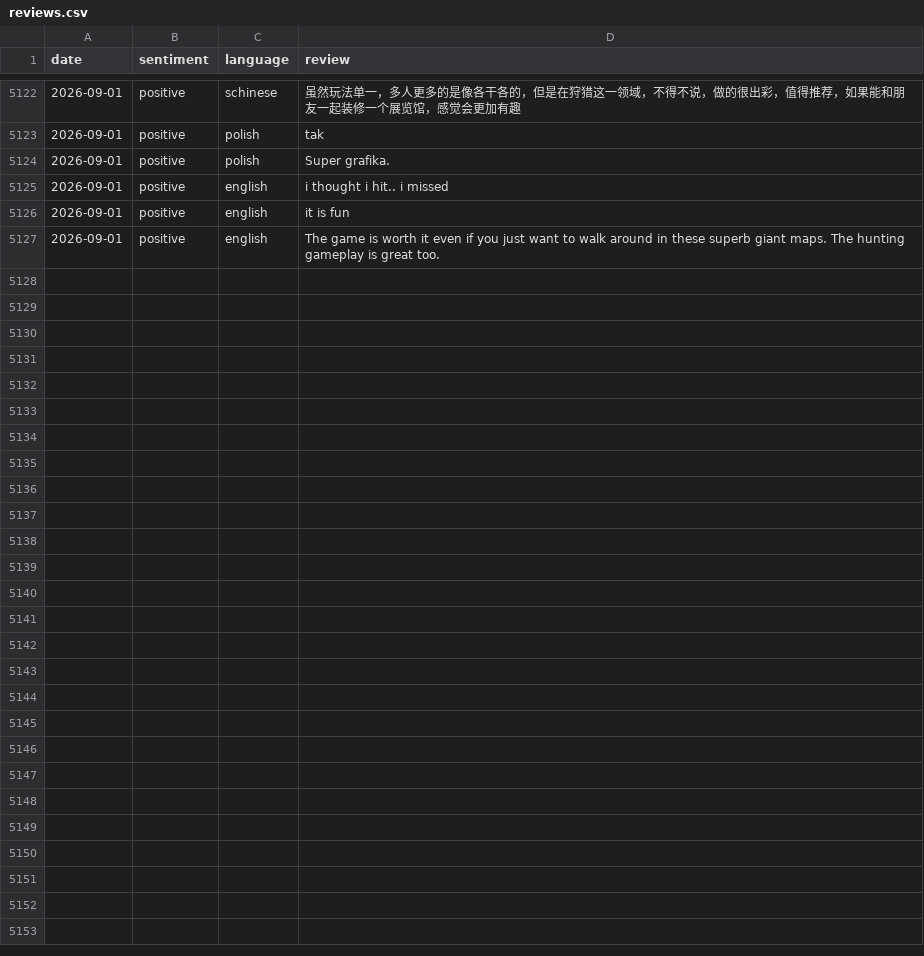
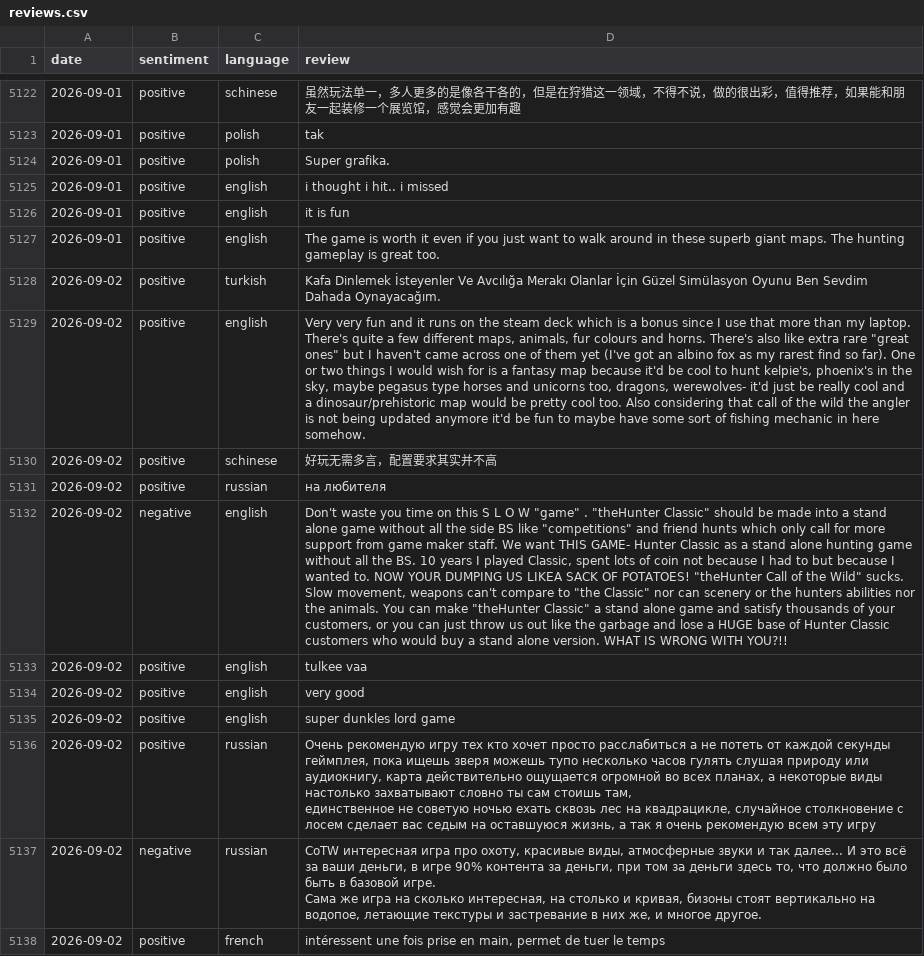
Before and after one commit to gustavgrothava/steam-reviews, a CSV file: reviews.csv, drawn as a sheet; only a part is shown, gaps mark what is left out; ↵ is a line break in a cell; the diff covers the shown part only; the diff names each change by its address in the sheet, - before the commit and + after, or states it on an @@ line.

```diff
--- a/reviews.csv
+++ b/reviews.csv
+row 5128: 2026-09-02 | positive | turkish | Kafa Dinlemek İsteyenler Ve Avcılığa Merakı Olanlar İçin Güzel Simülasyon Oyunu Ben Sevdim Dahada Oynayacağım.
+row 5129: 2026-09-02 | positive | english | Very very fun and it runs on the steam deck which is a bonus since I use that more than my laptop. There's quite a few different maps, animals, fur colours and horns. There's also like extra rare "great ones" but I haven't came across one of them yet (I've got an albino fox as my rarest find so far). One or two things I would wish for is a fantasy map because it'd be cool to hunt kelpie's, phoenix's in the sky, maybe pegasus type horses and unicorns too, dragons, werewolves- it'd just be really cool and a dinosaur/prehistoric map would be pretty cool too. Also considering that call of the wild the angler is not being updated anymore it'd be fun to maybe have some sort of fishing mechanic in here somehow.
+row 5130: 2026-09-02 | positive | schinese | 好玩无需多言，配置要求其实并不高
+row 5131: 2026-09-02 | positive | russian | на любителя
+row 5132: 2026-09-02 | negative | english | Don't waste you time on this S L O W "game" . "theHunter Classic" should be made into a stand alone game without all the side BS like "competitions" and friend hunts which only call for more support from game maker staff. We want THIS GAME- Hunter Classic as a stand alone hunting game without all the BS. 10 years I played Classic, spent lots of coin not because I had to but because I wanted to. NOW YOUR DUMPING US LIKEA SACK OF POTATOES! "theHunter Call of the Wild" sucks. Slow movement, weapons can't compare to "the Classic" nor can scenery or the hunters abilities nor the animals. You can make "theHunter Classic" a stand alone game and satisfy thousands of your customers, or you can just throw us out like the garbage and lose a HUGE base of Hunter Classic customers who would buy a stand alone version. WHAT IS WRONG WITH YOU?!!
+row 5133: 2026-09-02 | positive | english | tulkee vaa
+row 5134: 2026-09-02 | positive | english | very good
+row 5135: 2026-09-02 | positive | english | super dunkles lord game
+row 5136: 2026-09-02 | positive | russian | Очень рекомендую игру тех кто хочет просто расслабиться а не потеть от каждой секунды геймплея, пока ищешь зверя можешь тупо несколько часов гулять слушая природу или аудиокнигу, карта действительно ощущается огромной во всех планах, а некоторые виды настолько захватывают словно ты сам стоишь там, ↵ единственное не советую ночью ехать сквозь лес на квадрацикле, случайное столкновение с лосем сделает вас седым на оставшуюся жизнь, а так я очень рекомендую всем эту игру
+row 5137: 2026-09-02 | negative | russian | CoTW интересная игра про охоту, красивые виды, атмосферные звуки и так далее... И это всё за ваши деньги, в игре 90% контента за деньги, при том за деньги здесь то, что должно было быть в базовой игре. ↵ Сама же игра на сколько интересная, на столько и кривая, бизоны стоят вертикально на водопое, летающие текстуры и застревание в них же, и многое другое.
+row 5138: 2026-09-02 | positive | french | intéressent une fois prise en main, permet de tuer le temps
```
Also changed, not shown: 10 added rows elsewhere in this file.
